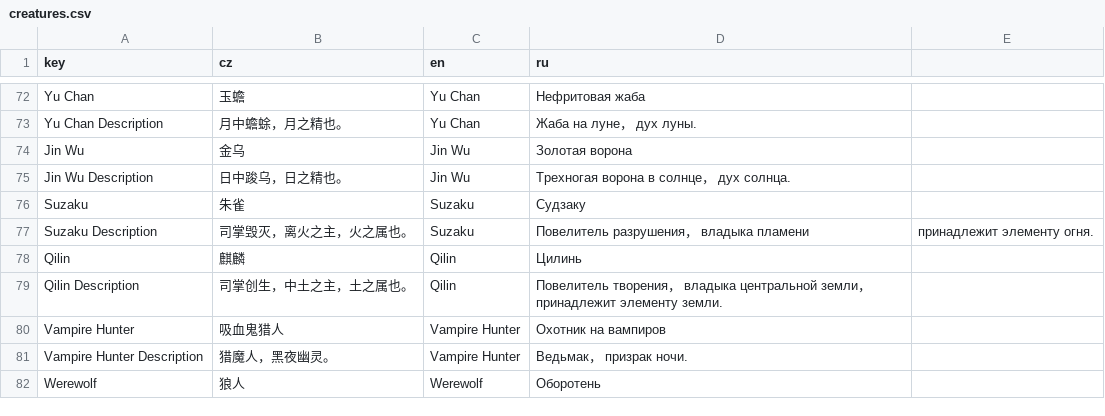
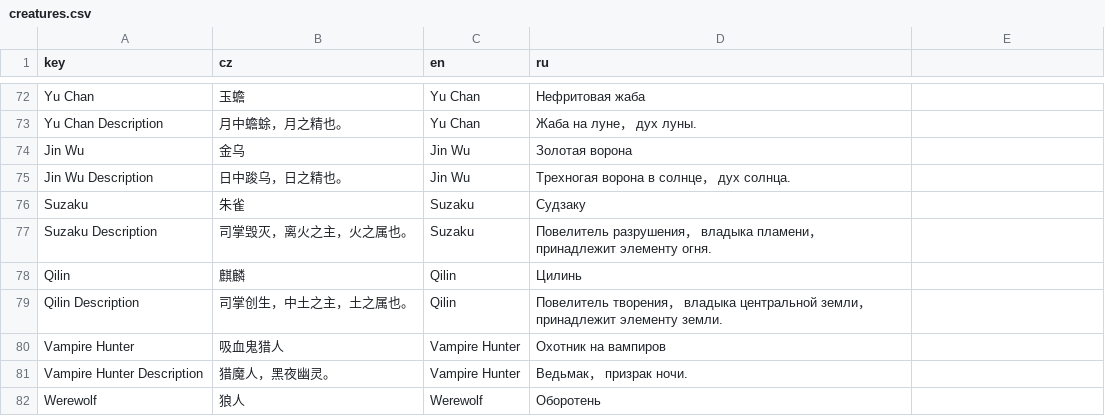
Before and after one commit to inmny/CW_FanstasyCreature, a CSV file: Locales/creatures.csv, drawn as a sheet; only a part is shown, gaps mark what is left out.

Commit message:
修正逗号

```diff
--- a/Locales/creatures.csv
+++ b/Locales/creatures.csv
@@ -76,3 +76,3 @@ Jin Wu Description,日中踆乌，日之精也。,Jin Wu,Трехногая во
 Suzaku,朱雀,Suzaku,Судзаку
-Suzaku Description,司掌毁灭，离火之主，火之属也。,Suzaku,Повелитель разрушения， владыка пламени, принадлежит элементу огня.
+Suzaku Description,司掌毁灭，离火之主，火之属也。,Suzaku,Повелитель разрушения， владыка пламени， принадлежит элементу огня.
 Qilin,麒麟,Qilin,Цилинь
```
